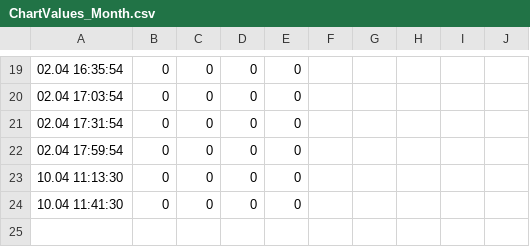
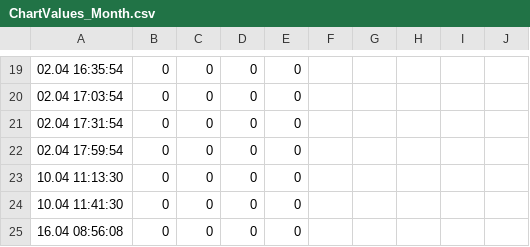
Before and after one commit to bojanhor/PolnenjeBazena, a CSV file: WebApplication1/ChartValues/ChartValues_Month.csv, drawn as a sheet; only a part is shown, gaps mark what is left out; the diff names each change by its address in the sheet, - before the commit and + after, or states it on an @@ line.

```diff
--- a/WebApplication1/ChartValues/ChartValues_Month.csv
+++ b/WebApplication1/ChartValues/ChartValues_Month.csv
+row 25: 16.04 08:56:08 | 0 | 0 | 0 | 0
```
Also changed, not shown: WebApplication1/ChartValues/ChartValues_Today.csv, WebApplication1/ChartValues/ChartValues_Week.csv, 11 other files.
